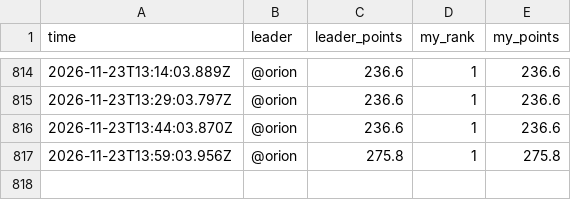
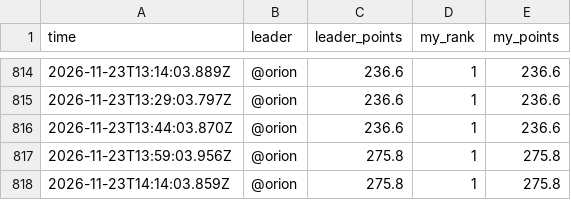
Before and after one commit to sriptcollector/caldera-war-room, a CSV file: data/history.csv, drawn as a sheet; only a part is shown, gaps mark what is left out; the diff names each change by its address in the sheet, - before the commit and + after, or states it on an @@ line.

Commit message:
History row 20261123-0614

```diff
--- a/data/history.csv
+++ b/data/history.csv
+row 818: 2026-11-23T14:14:03.859Z | @orion | 275.8 | 1 | 275.8
```
